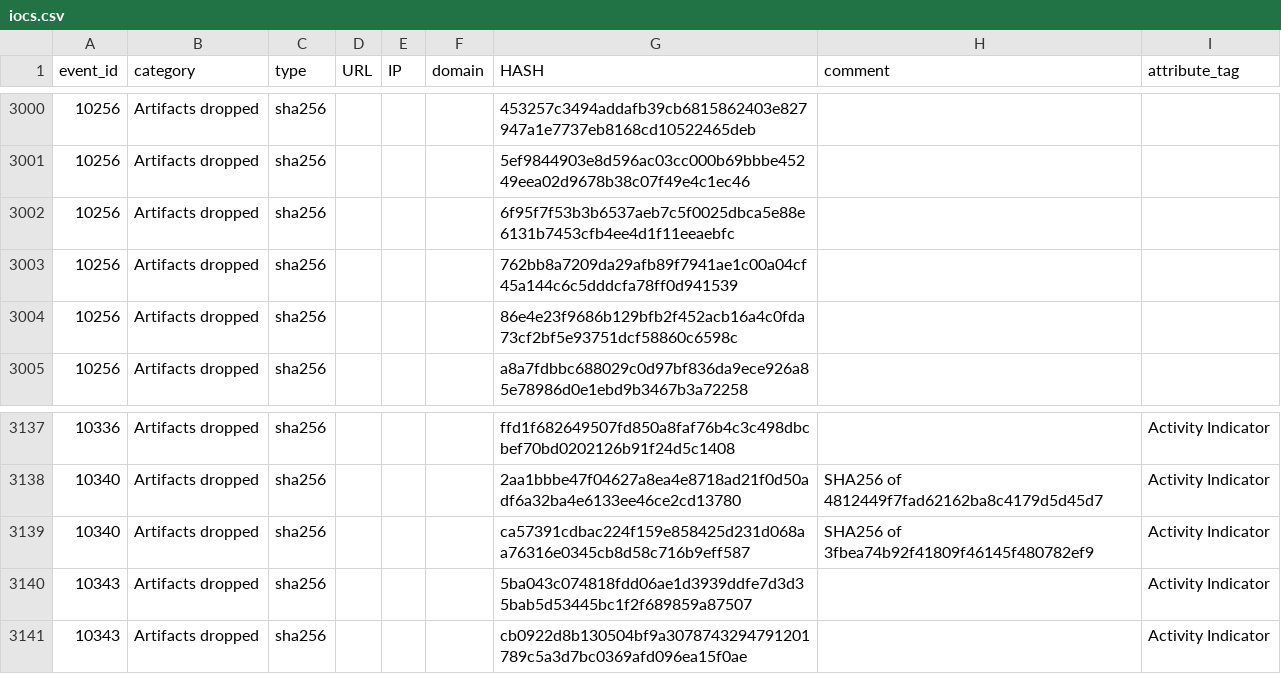
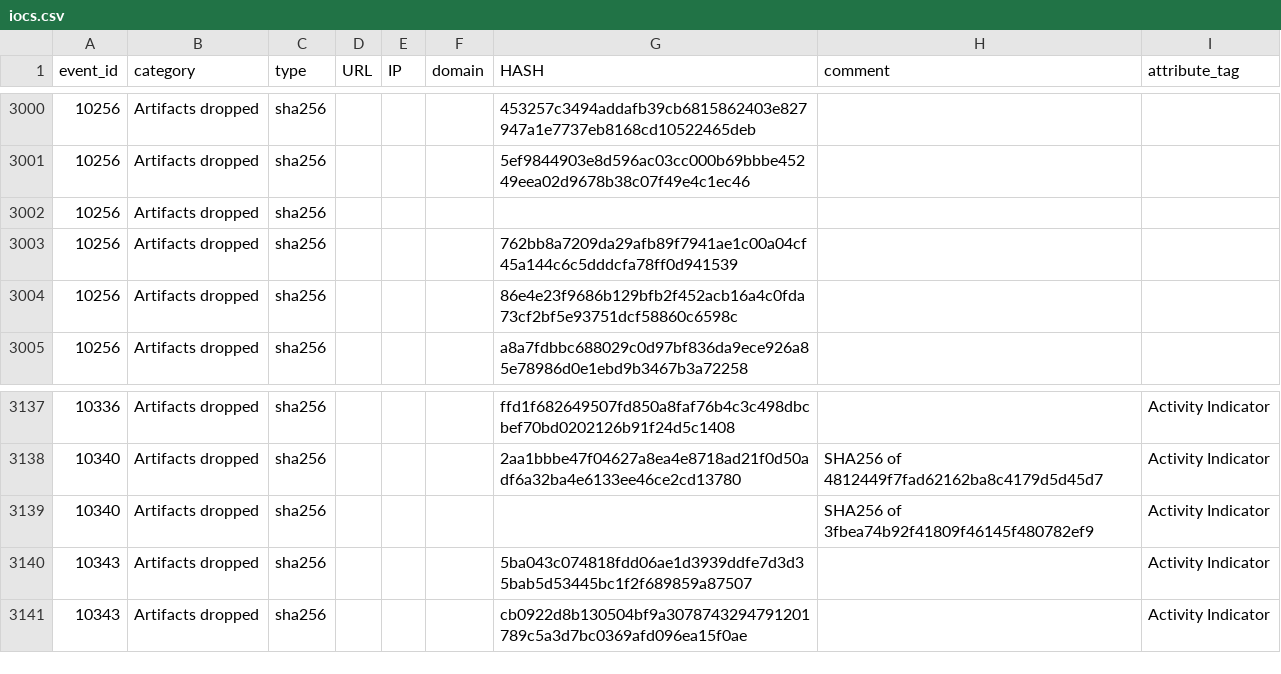
Before and after one commit to aloneliass/MISP, a CSV file: iocs.csv, drawn as a sheet; only a part is shown, gaps mark what is left out; the diff names each change by its address in the sheet, - before the commit and + after, or states it on an @@ line.

Commit message:
Add files via upload

```diff
--- a/iocs.csv
+++ b/iocs.csv
-G3002 (HASH): 6f95f7f53b3b6537aeb7c5f0025dbca5e88e6131b7453cfb4ee4d1f11eeaebfc
+G3002 (HASH): (empty)
-G3139 (HASH): ca57391cdbac224f159e858425d231d068aa76316e0345cb8d58c716b9eff587
+G3139 (HASH): (empty)
```
